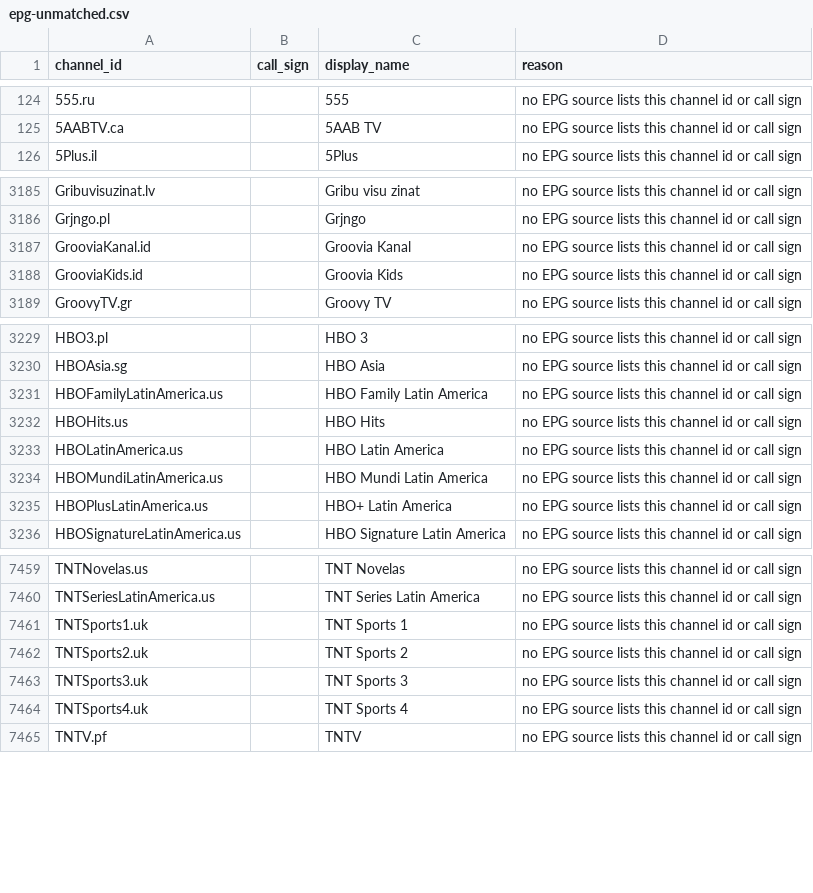
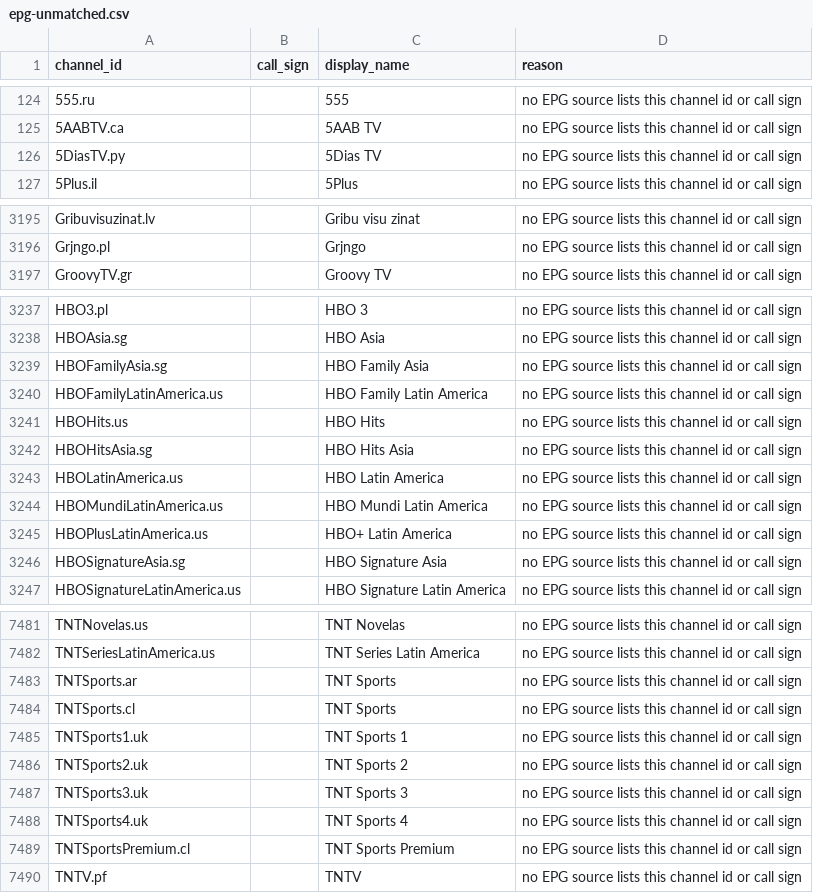
Before and after one commit to 7000premiumchannels/android-tv-guru-playlists, a CSV file: reports/epg-unmatched.csv, drawn as a sheet; only a part is shown, gaps mark what is left out; the diff covers the shown part only.

```diff
--- a/reports/epg-unmatched.csv
+++ b/reports/epg-unmatched.csv
@@ -125,2 +125,3 @@ channel_id,call_sign,display_name,reason
 5AABTV.ca,,5AAB TV,no EPG source lists this channel id or call sign
+5DiasTV.py,,5Dias TV,no EPG source lists this channel id or call sign
 5Plus.il,,5Plus,no EPG source lists this channel id or call sign
@@ -3186,4 +3196,2 @@ Gribuvisuzinat.lv,,Gribu visu zinat,no EPG source lists this channel id or call
 Grjngo.pl,,Grjngo,no EPG source lists this channel id or call sign
-GrooviaKanal.id,,Groovia Kanal,no EPG source lists this channel id or call sign
-GrooviaKids.id,,Groovia Kids,no EPG source lists this channel id or call sign
 GroovyTV.gr,,Groovy TV,no EPG source lists this channel id or call sign
@@ -3230,4 +3238,6 @@ HBO3.pl,,HBO 3,no EPG source lists this channel id or call sign
 HBOAsia.sg,,HBO Asia,no EPG source lists this channel id or call sign
+HBOFamilyAsia.sg,,HBO Family Asia,no EPG source lists this channel id or call sign
 HBOFamilyLatinAmerica.us,,HBO Family Latin America,no EPG source lists this channel id or call sign
 HBOHits.us,,HBO Hits,no EPG source lists this channel id or call sign
+HBOHitsAsia.sg,,HBO Hits Asia,no EPG source lists this channel id or call sign
 HBOLatinAmerica.us,,HBO Latin America,no EPG source lists this channel id or call sign
@@ -3235,2 +3245,3 @@ HBOMundiLatinAmerica.us,,HBO Mundi Latin America,no EPG source lists this channe
 HBOPlusLatinAmerica.us,,HBO+ Latin America,no EPG source lists this channel id or call sign
+HBOSignatureAsia.sg,,HBO Signature Asia,no EPG source lists this channel id or call sign
 HBOSignatureLatinAmerica.us,,HBO Signature Latin America,no EPG source lists this channel id or call sign
@@ -7460,2 +7482,4 @@ TNTNovelas.us,,TNT Novelas,no EPG source lists this channel id or call sign
 TNTSeriesLatinAmerica.us,,TNT Series Latin America,no EPG source lists this channel id or call sign
+TNTSports.ar,,TNT Sports,no EPG source lists this channel id or call sign
+TNTSports.cl,,TNT Sports,no EPG source lists this channel id or call sign
 TNTSports1.uk,,TNT Sports 1,no EPG source lists this channel id or call sign
@@ -7464,2 +7488,3 @@ TNTSports3.uk,,TNT Sports 3,no EPG source lists this channel id or call sign
 TNTSports4.uk,,TNT Sports 4,no EPG source lists this channel id or call sign
+TNTSportsPremium.cl,,TNT Sports Premium,no EPG source lists this channel id or call sign
 TNTV.pf,,TNTV,no EPG source lists this channel id or call sign
```
Also changed, not shown: 26 added rows, 5 removed rows and 3 edited cells elsewhere in this file, 4 other files.
